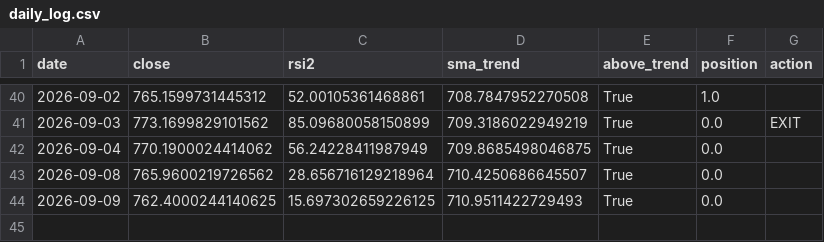
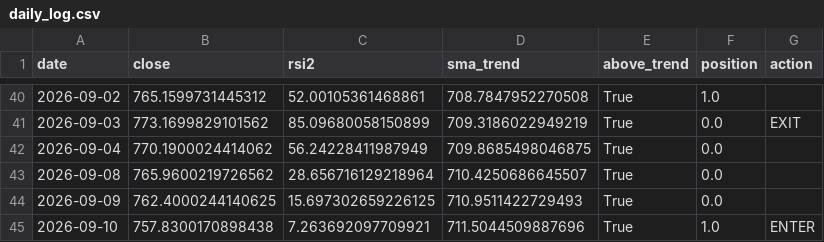
Before and after one commit to eduresvez8-code/IA-TRADING-BOT, a CSV file: paper_trading/rsi2/daily_log.csv, drawn as a sheet; only a part is shown, gaps mark what is left out.

```diff
--- a/paper_trading/rsi2/daily_log.csv
+++ b/paper_trading/rsi2/daily_log.csv
@@ -44 +44,2 @@ date,close,rsi2,sma_trend,above_trend,position,action
 2026-09-09,762.4000244140625,15.697302659226125,710.9511422729493,True,0.0,
+2026-09-10,757.8300170898438,7.263692097709921,711.5044509887696,True,1.0,ENTER
```
Also changed, not shown: 1 other file.
